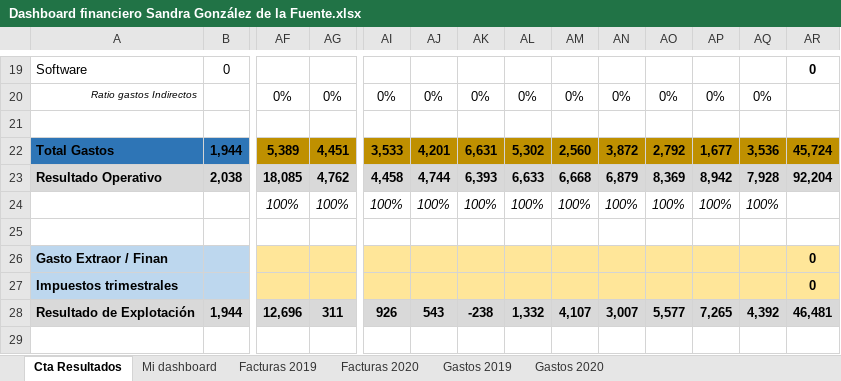
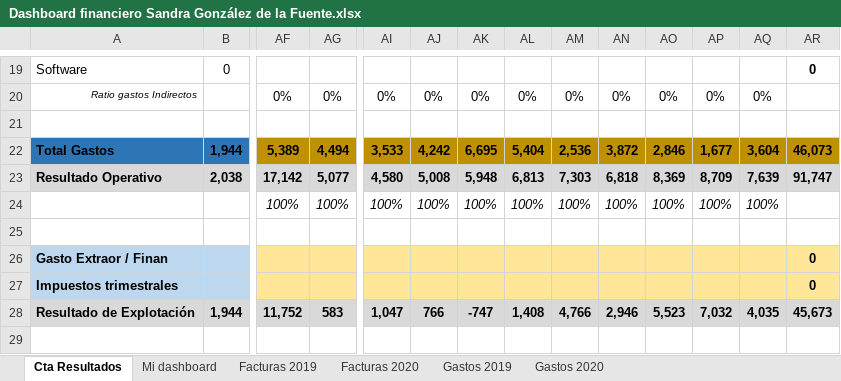
Before and after one commit to Sandra-Gonzalez14/Dashboard-financiero-Excel, an Excel workbook: Dashboard financiero Sandra González de la Fuente.xlsx, sheet Cta Resultados, drawn as a sheet; only a part is shown, gaps mark what is left out; values as stored, in another font and other column widths than the file's, no borders; conditional formats not drawn; the diff covers the shown part only; the diff names each change by its address in the sheet, - before the commit and + after, or states it on an @@ line.

```diff
--- a/Dashboard financiero Sandra González de la Fuente.xlsx (sheet Cta Resultados)
+++ b/Dashboard financiero Sandra González de la Fuente.xlsx (sheet Cta Resultados)
-AG22: 4,451
+AG22: 4,494
-AJ22: 4,201
+AJ22: 4,242
-AK22: 6,631
+AK22: 6,695
-AL22: 5,302
+AL22: 5,404
-AM22: 2,560
+AM22: 2,536
-AO22: 2,792
+AO22: 2,846
-AQ22: 3,536
+AQ22: 3,604
-AR22: 45,724
+AR22: 46,073
-AF23: 18,085
+AF23: 17,142
-AG23: 4,762
+AG23: 5,077
-AI23: 4,458
+AI23: 4,580
-AJ23: 4,744
+AJ23: 5,008
-AK23: 6,393
+AK23: 5,948
-AL23: 6,633
+AL23: 6,813
-AM23: 6,668
+AM23: 7,303
-AN23: 6,879
+AN23: 6,818
-AP23: 8,942
+AP23: 8,709
-AQ23: 7,928
+AQ23: 7,639
-AR23: 92,204
+AR23: 91,747
-AF28: 12,696
+AF28: 11,752
-AG28: 311
+AG28: 583
-AI28: 926
+AI28: 1,047
-AJ28: 543
+AJ28: 766
-AK28: -238
+AK28: -747
-AL28: 1,332
+AL28: 1,408
-AM28: 4,107
+AM28: 4,766
-AN28: 3,007
+AN28: 2,946
-AO28: 5,577
+AO28: 5,523
-AP28: 7,265
+AP28: 7,032
-AQ28: 4,392
+AQ28: 4,035
-AR28: 46,481
+AR28: 45,673
```
Also changed, not shown: 1 added row, 1 removed row and 33 edited cells elsewhere in this sheet, sheet Mi dashboard, charts or pictures.
